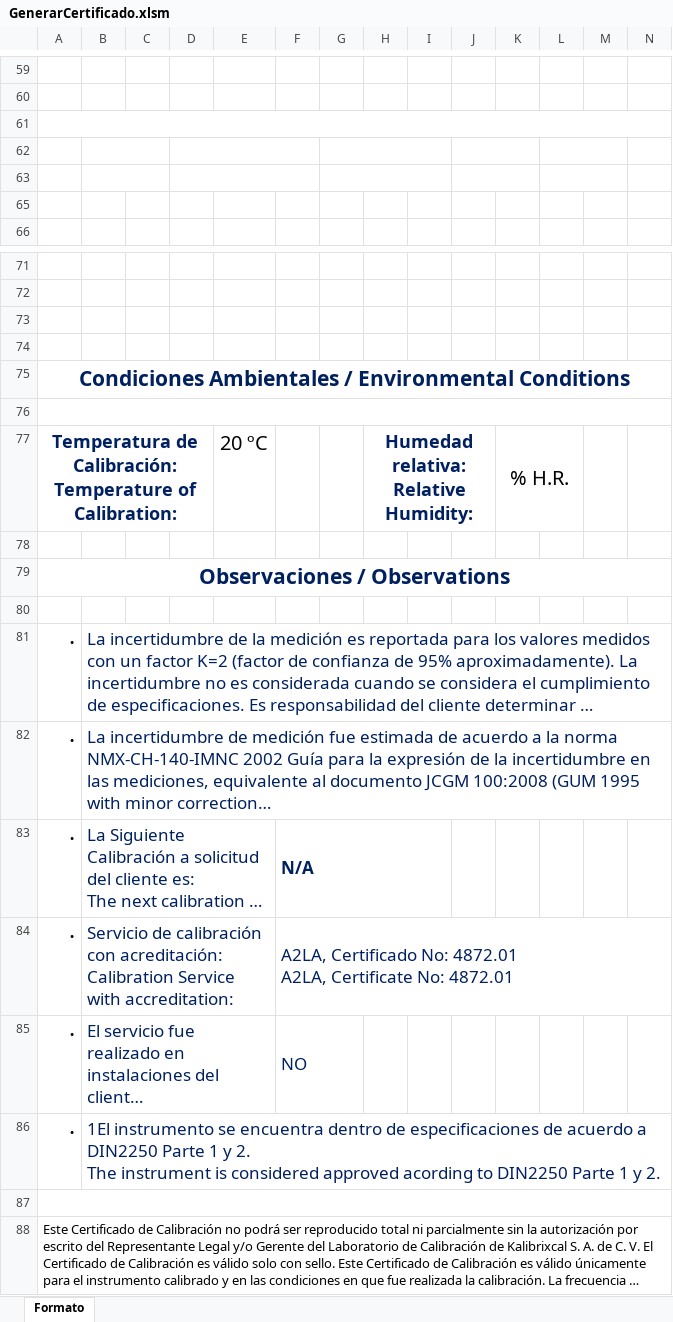
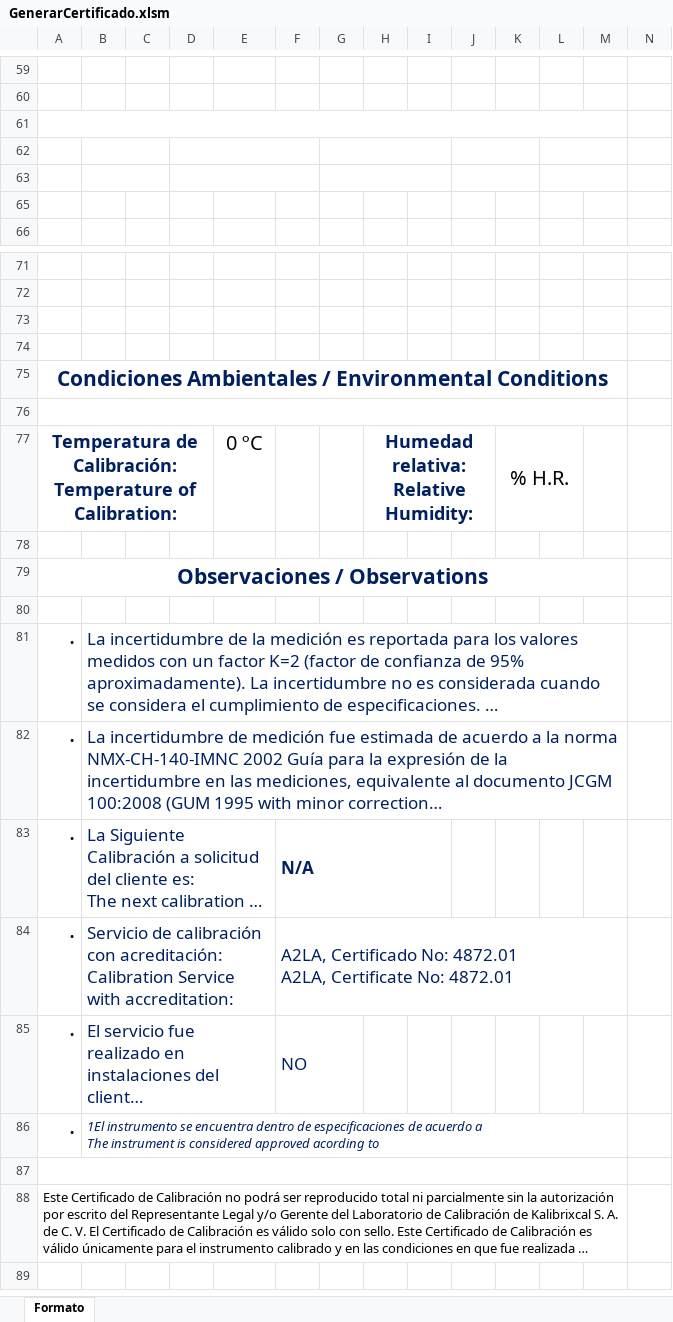
Before and after one commit to hocht/Kalibrix, an Excel workbook: GenerarCertificado.xlsm, sheet Formato, drawn as a sheet; only a part is shown, gaps mark what is left out; long unchanged cells end in …; values as stored, in another font and other column widths than the file's, no borders; charts and pictures not drawn; removed rows and columns are numbered as before the commit, all else as after; ↵ is a line break in a cell; the diff covers the shown part only; the diff names each change by its address in the sheet, - before the commit and + after, or states it on an @@ line.

```diff
--- a/GenerarCertificado.xlsm (sheet Formato)
+++ b/GenerarCertificado.xlsm (sheet Formato)
-A61:N61 merged
+A61:M61 merged
-A75:N75 merged
+A75:M75 merged
-A76:N76 merged
+A76:M76 merged
-E77: 20 ºC
+E77: 0 ºC
-A79:N79 merged
+A79:M79 merged
-B81:N81 merged
+B81:M81 merged
-B82:N82 merged
+B82:M82 merged
-F84:N84 merged
+F84:M84 merged
-B86: …acuerdo a DIN2250 Parte 1 y 2. ↵ The instrument is considered approved acording to DIN2250 Parte 1 y 2.
+B86: …acuerdo a ↵ The instrument is considered approved acording to
-B86 italic: off
+B86 italic: on, text size: smaller
-B86:N86 merged
+B86:M86 merged
-A87:N87 merged
+A87:M87 merged
-A88:N88 merged
+A88:M88 merged
```
Also changed, not shown: 1 added row, 1 removed row, 5 edited cells and merged cells elsewhere in this sheet, charts or pictures.
